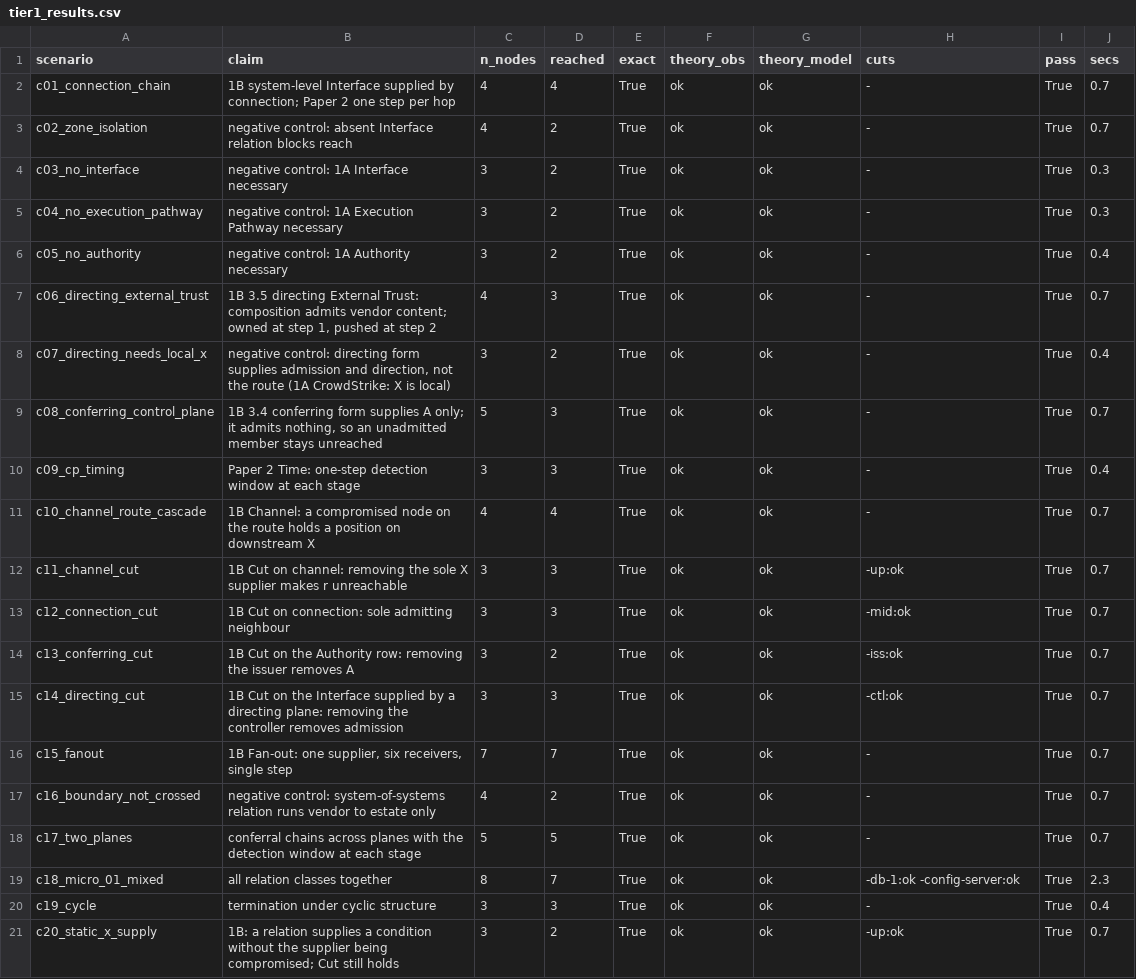
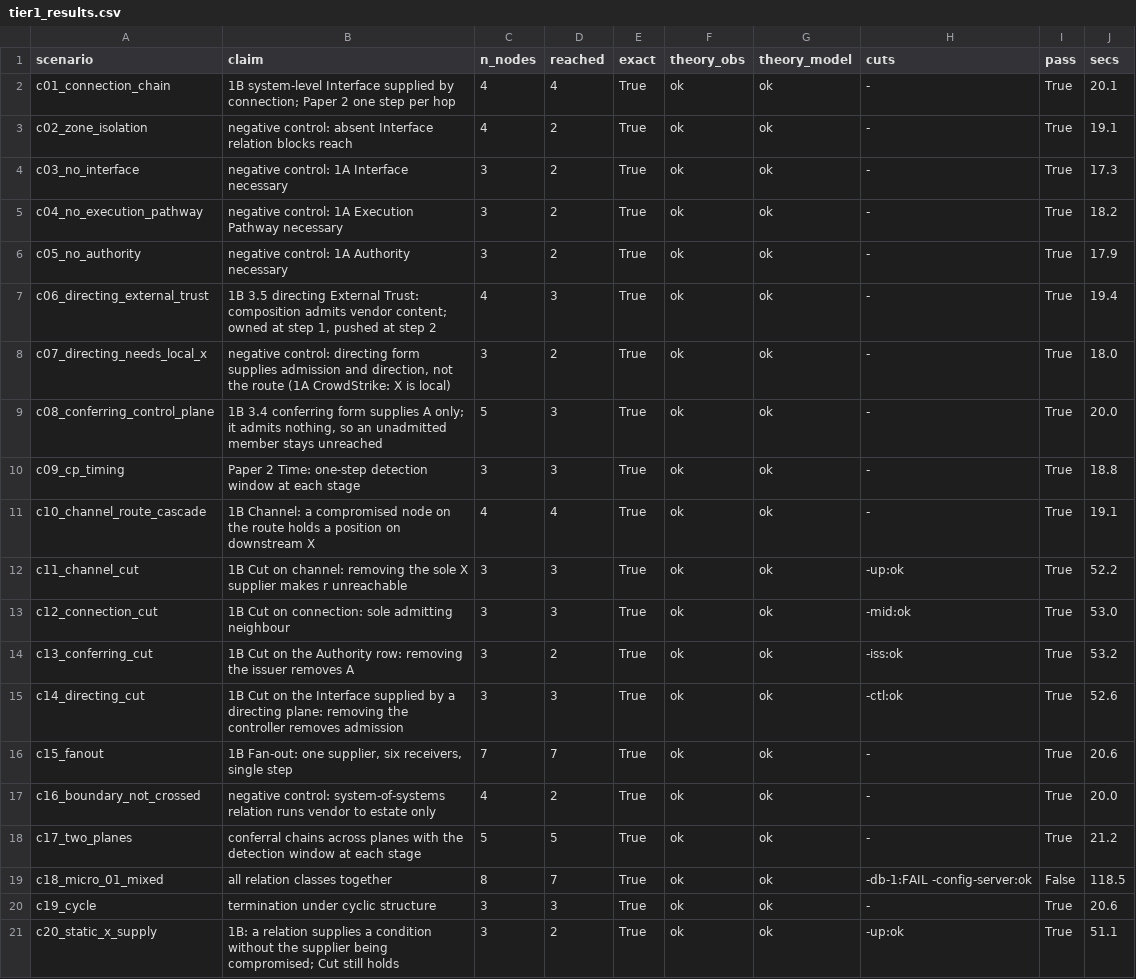
Before and after one commit to paulguckian7/3-Modelling-Structure-Time-and-Adaptation-in-Cyber-Systems, a CSV file: scenarios/tier1/tier1_results.csv, drawn as a sheet.

Commit message:
v0.7.1: runner starts node services only; first Docker tier 1 evaluation at v0.7; v0.6.2 Docker label withdrawn

```diff
--- a/scenarios/tier1/tier1_results.csv
+++ b/scenarios/tier1/tier1_results.csv
@@ -1,21 +1,21 @@
 scenario,claim,n_nodes,reached,exact,theory_obs,theory_model,cuts,pass,secs
-c01_connection_chain,1B system-level Interface supplied by connection; Paper 2 one step per hop,4,4,True,ok,ok,-,True,0.7
-c02_zone_isolation,negative control: absent Interface relation blocks reach,4,2,True,ok,ok,-,True,0.7
-c03_no_interface,negative control: 1A Interface necessary,3,2,True,ok,ok,-,True,0.3
-c04_no_execution_pathway,negative control: 1A Execution Pathway necessary,3,2,True,ok,ok,-,True,0.3
-c05_no_authority,negative control: 1A Authority necessary,3,2,True,ok,ok,-,True,0.4
-c06_directing_external_trust,"1B 3.5 directing External Trust: composition admits vendor content; owned at step 1, pushed at step 2",4,3,True,ok,ok,-,True,0.7
-c07_directing_needs_local_x,"negative control: directing form supplies admission and direction, not the route (1A CrowdStrike: X is local)",3,2,True,ok,ok,-,True,0.4
-c08_conferring_control_plane,"1B 3.4 conferring form supplies A only; it admits nothing, so an unadmitted member stays unreached",5,3,True,ok,ok,-,True,0.7
-c09_cp_timing,Paper 2 Time: one-step detection window at each stage,3,3,True,ok,ok,-,True,0.4
-c10_channel_route_cascade,1B Channel: a compromised node on the route holds a position on downstream X,4,4,True,ok,ok,-,True,0.7
-c11_channel_cut,1B Cut on channel: removing the sole X supplier makes r unreachable,3,3,True,ok,ok,-up:ok,True,0.7
-c12_connection_cut,1B Cut on connection: sole admitting neighbour,3,3,True,ok,ok,-mid:ok,True,0.7
-c13_conferring_cut,1B Cut on the Authority row: removing the issuer removes A,3,2,True,ok,ok,-iss:ok,True,0.7
-c14_directing_cut,1B Cut on the Interface supplied by a directing plane: removing the controller removes admission,3,3,True,ok,ok,-ctl:ok,True,0.7
-c15_fanout,"1B Fan-out: one supplier, six receivers, single step",7,7,True,ok,ok,-,True,0.7
-c16_boundary_not_crossed,negative control: system-of-systems relation runs vendor to estate only,4,2,True,ok,ok,-,True,0.7
-c17_two_planes,conferral chains across planes with the detection window at each stage,5,5,True,ok,ok,-,True,0.7
-c18_micro_01_mixed,all relation classes together,8,7,True,ok,ok,-db-1:ok -config-server:ok,True,2.3
-c19_cycle,termination under cyclic structure,3,3,True,ok,ok,-,True,0.4
-c20_static_x_supply,1B: a relation supplies a condition without the supplier being compromised; Cut still holds,3,2,True,ok,ok,-up:ok,True,0.7
+c01_connection_chain,1B system-level Interface supplied by connection; Paper 2 one step per hop,4,4,True,ok,ok,-,True,20.1
+c02_zone_isolation,negative control: absent Interface relation blocks reach,4,2,True,ok,ok,-,True,19.1
+c03_no_interface,negative control: 1A Interface necessary,3,2,True,ok,ok,-,True,17.3
+c04_no_execution_pathway,negative control: 1A Execution Pathway necessary,3,2,True,ok,ok,-,True,18.2
+c05_no_authority,negative control: 1A Authority necessary,3,2,True,ok,ok,-,True,17.9
+c06_directing_external_trust,"1B 3.5 directing External Trust: composition admits vendor content; owned at step 1, pushed at step 2",4,3,True,ok,ok,-,True,19.4
+c07_directing_needs_local_x,"negative control: directing form supplies admission and direction, not the route (1A CrowdStrike: X is local)",3,2,True,ok,ok,-,True,18.0
+c08_conferring_control_plane,"1B 3.4 conferring form supplies A only; it admits nothing, so an unadmitted member stays unreached",5,3,True,ok,ok,-,True,20.0
+c09_cp_timing,Paper 2 Time: one-step detection window at each stage,3,3,True,ok,ok,-,True,18.8
+c10_channel_route_cascade,1B Channel: a compromised node on the route holds a position on downstream X,4,4,True,ok,ok,-,True,19.1
+c11_channel_cut,1B Cut on channel: removing the sole X supplier makes r unreachable,3,3,True,ok,ok,-up:ok,True,52.2
+c12_connection_cut,1B Cut on connection: sole admitting neighbour,3,3,True,ok,ok,-mid:ok,True,53.0
+c13_conferring_cut,1B Cut on the Authority row: removing the issuer removes A,3,2,True,ok,ok,-iss:ok,True,53.2
+c14_directing_cut,1B Cut on the Interface supplied by a directing plane: removing the controller removes admission,3,3,True,ok,ok,-ctl:ok,True,52.6
+c15_fanout,"1B Fan-out: one supplier, six receivers, single step",7,7,True,ok,ok,-,True,20.6
+c16_boundary_not_crossed,negative control: system-of-systems relation runs vendor to estate only,4,2,True,ok,ok,-,True,20.0
+c17_two_planes,conferral chains across planes with the detection window at each stage,5,5,True,ok,ok,-,True,21.2
+c18_micro_01_mixed,all relation classes together,8,7,True,ok,ok,-db-1:FAIL -config-server:ok,False,118.5
+c19_cycle,termination under cyclic structure,3,3,True,ok,ok,-,True,20.6
+c20_static_x_supply,1B: a relation supplies a condition without the supplier being compromised; Cut still holds,3,2,True,ok,ok,-up:ok,True,51.1
```
Also changed, not shown: 5 other files.
